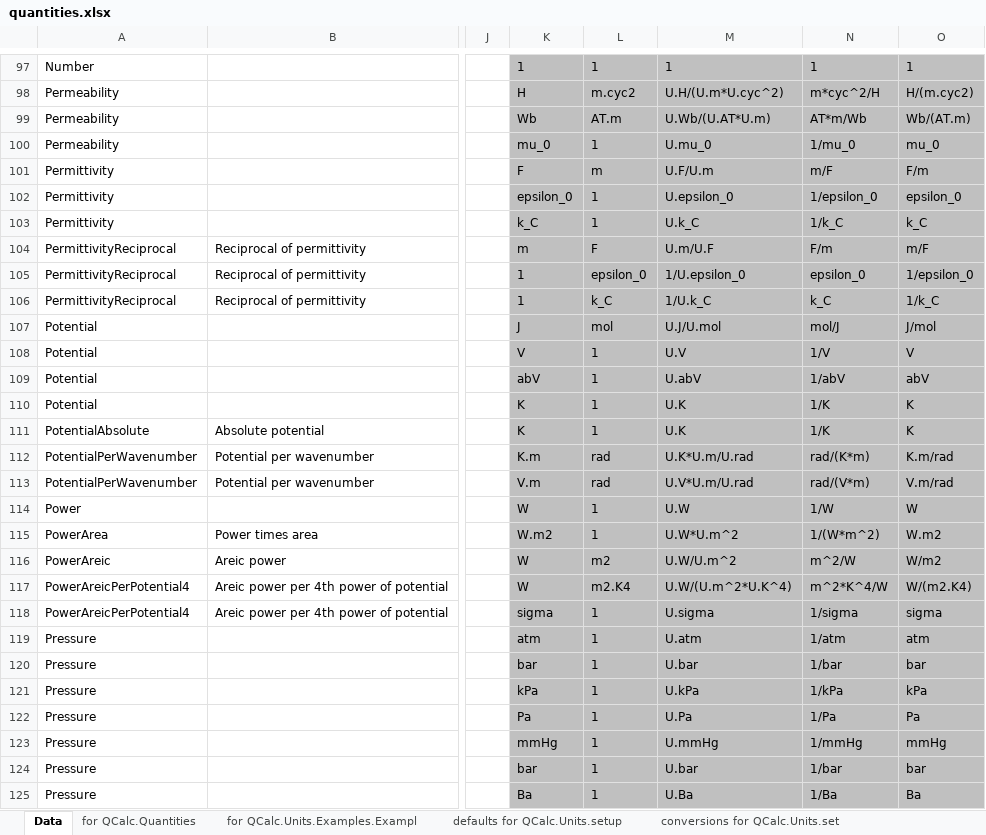
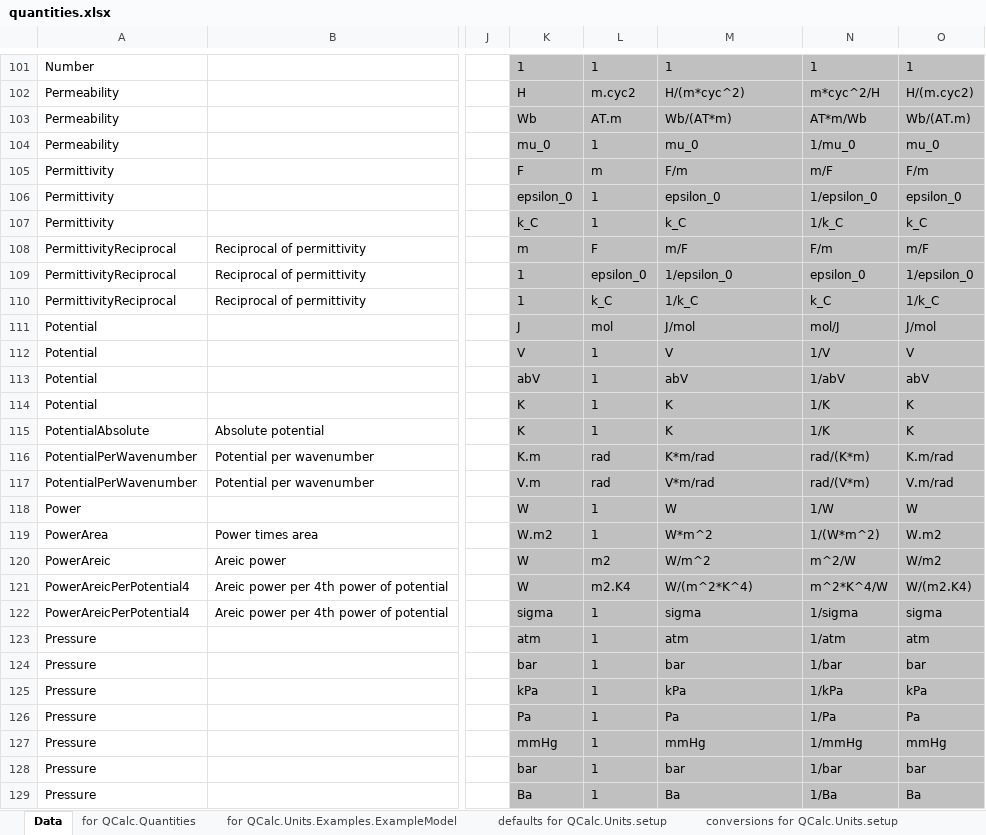
Before and after one commit to kdavies4/QCalc, an Excel workbook: QCalc/Resources/quantities.xlsx, sheet Data, drawn as a sheet; only a part is shown, gaps mark what is left out; values as stored, in another font and other column widths than the file's, no borders; addresses are those after the commit; the diff covers the shown part only; the diff names each change by its address in the sheet, - before the commit and + after, or states it on an @@ line.

```diff
--- a/QCalc/Resources/quantities.xlsx (sheet Data)
+++ b/QCalc/Resources/quantities.xlsx (sheet Data)
-sheet tab: for QCalc.Units.Examples.Exampl
+sheet tab: for QCalc.Units.Examples.ExampleModel
-sheet tab: conversions for QCalc.Units.set
+sheet tab: conversions for QCalc.Units.setup
-M102: U.H/(U.m*U.cyc^2)
+M102: H/(m*cyc^2)
-M103: U.Wb/(U.AT*U.m)
+M103: Wb/(AT*m)
-M104: U.mu_0
+M104: mu_0
-M105: U.F/U.m
+M105: F/m
-M106: U.epsilon_0
+M106: epsilon_0
-M107: U.k_C
+M107: k_C
-M108: U.m/U.F
+M108: m/F
-M109: 1/U.epsilon_0
+M109: 1/epsilon_0
-M110: 1/U.k_C
+M110: 1/k_C
-M111: U.J/U.mol
+M111: J/mol
-M112: U.V
+M112: V
-M113: U.abV
+M113: abV
-M114:M115: U.K
+M114:M115: K
-M116: U.K*U.m/U.rad
+M116: K*m/rad
-M117: U.V*U.m/U.rad
+M117: V*m/rad
-M118: U.W
+M118: W
-M119: U.W*U.m^2
+M119: W*m^2
-M120: U.W/U.m^2
+M120: W/m^2
-M121: U.W/(U.m^2*U.K^4)
+M121: W/(m^2*K^4)
-M122: U.sigma
+M122: sigma
-M123: U.atm
+M123: atm
-M124: U.bar
+M124: bar
-M125: U.kPa
+M125: kPa
-M126: U.Pa
+M126: Pa
-M127: U.mmHg
+M127: mmHg
-M128: U.bar
+M128: bar
-M129: U.Ba
+M129: Ba
```
Also changed, not shown: other rows of this sheet, sheet for QCalc.Units.Examples.ExampleModel, sheet for ModelicaRes display.ini, sheet defaults for QCalc.Units.setup, sheet conversions for QCalc.Units.setup, sheet for QCalc.Quantities, formulas that keep their value, 3 other files.
